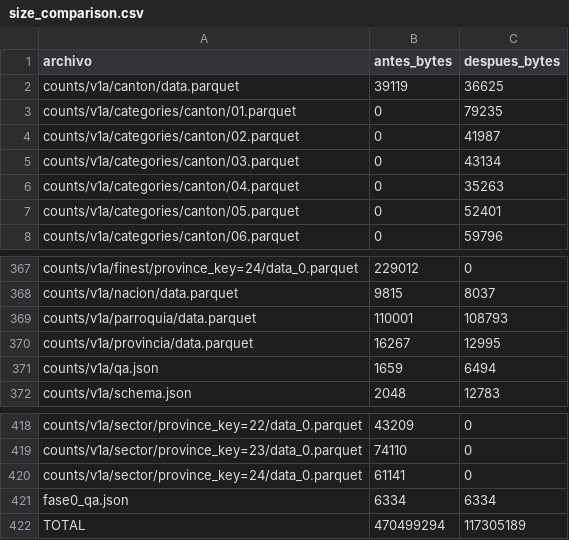
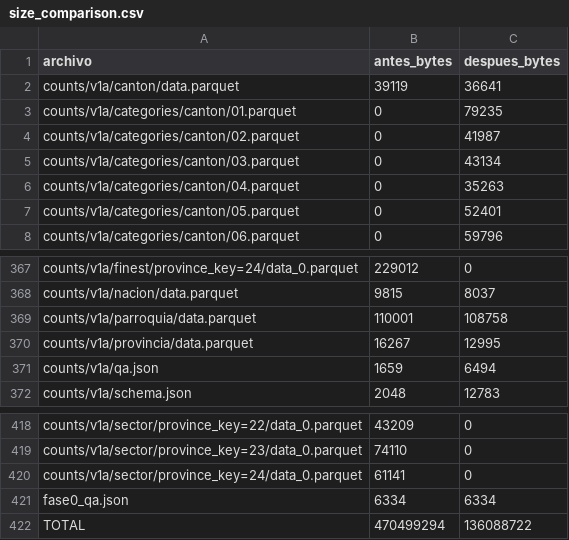
Before and after one commit to diegocevallos-tech/censo-vivo-ecuador, a CSV file: docs/qa/size_comparison.csv, drawn as a sheet; only a part is shown, gaps mark what is left out; the diff covers the shown part only.

```diff
--- a/docs/qa/size_comparison.csv
+++ b/docs/qa/size_comparison.csv
@@ -1,3 +1,3 @@
 archivo,antes_bytes,despues_bytes
-counts/v1a/canton/data.parquet,39119,36625
+counts/v1a/canton/data.parquet,39119,36641
 counts/v1a/categories/canton/01.parquet,0,79235
@@ -368,3 +368,3 @@ counts/v1a/finest/province_key=24/data_0.parquet,229012,0
 counts/v1a/nacion/data.parquet,9815,8037
-counts/v1a/parroquia/data.parquet,110001,108793
+counts/v1a/parroquia/data.parquet,110001,108758
 counts/v1a/provincia/data.parquet,16267,12995
@@ -421,2 +421,2 @@ counts/v1a/sector/province_key=24/data_0.parquet,61141,0
 fase0_qa.json,6334,6334
-TOTAL,470499294,117305189
+TOTAL,470499294,136088722
```
Also changed, not shown: 24 edited cells elsewhere in this file, 4 other files.
